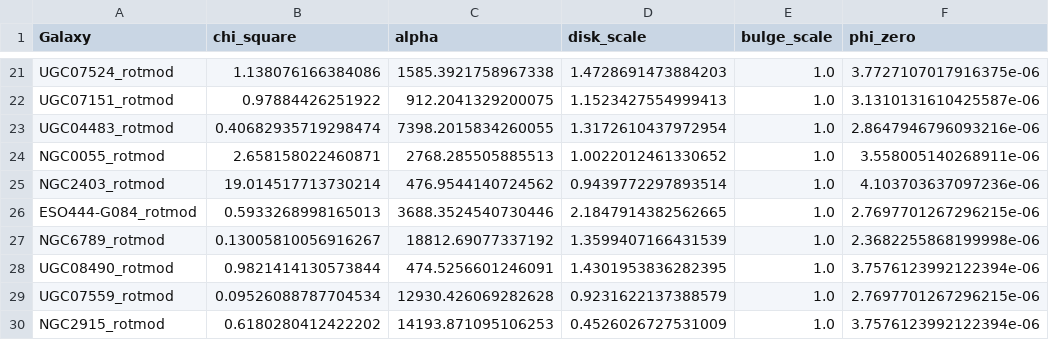
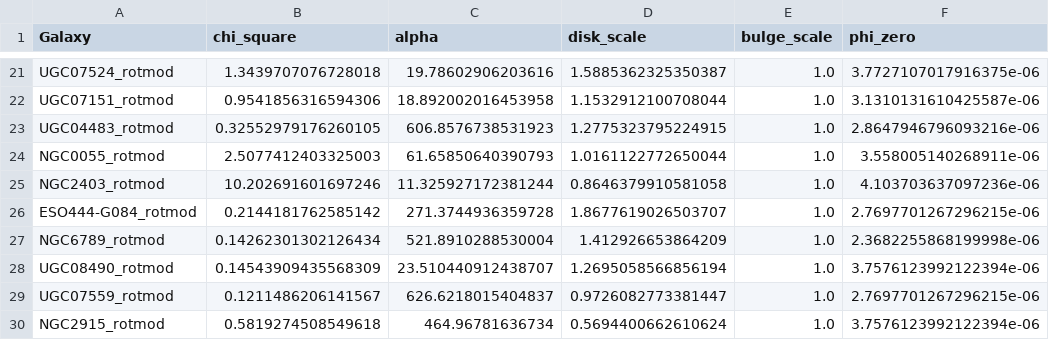
Before and after one commit to Cisneros-Galaxy/RCFM, a CSV file: imported-data/data_XueSofue.csv, drawn as a sheet; only a part is shown, gaps mark what is left out; the diff covers the shown part only; the diff names each change by its address in the sheet, - before the commit and + after, or states it on an @@ line.

```diff
--- a/imported-data/data_XueSofue.csv
+++ b/imported-data/data_XueSofue.csv
-B21 (chi_square): 1.138076166384086
+B21 (chi_square): 1.3439707076728018
-C21 (alpha): 1585.3921758967338
+C21 (alpha): 19.78602906203616
-D21 (disk_scale): 1.4728691473884203
+D21 (disk_scale): 1.5885362325350387
-B22 (chi_square): 0.97884426251922
+B22 (chi_square): 0.9541856316594306
-C22 (alpha): 912.2041329200075
+C22 (alpha): 18.892002016453958
-D22 (disk_scale): 1.1523427554999413
+D22 (disk_scale): 1.1532912100708044
-B23 (chi_square): 0.40682935719298474
+B23 (chi_square): 0.32552979176260105
-C23 (alpha): 7398.2015834260055
+C23 (alpha): 606.8576738531923
-D23 (disk_scale): 1.3172610437972954
+D23 (disk_scale): 1.2775323795224915
-B24 (chi_square): 2.658158022460871
+B24 (chi_square): 2.5077412403325003
-C24 (alpha): 2768.285505885513
+C24 (alpha): 61.65850640390793
-D24 (disk_scale): 1.0022012461330652
+D24 (disk_scale): 1.0161122772650044
-B25 (chi_square): 19.014517713730214
+B25 (chi_square): 10.202691601697246
-C25 (alpha): 476.9544140724562
+C25 (alpha): 11.325927172381244
-D25 (disk_scale): 0.9439772297893514
+D25 (disk_scale): 0.8646379910581058
-B26 (chi_square): 0.5933268998165013
+B26 (chi_square): 0.2144181762585142
-C26 (alpha): 3688.3524540730446
+C26 (alpha): 271.3744936359728
-D26 (disk_scale): 2.1847914382562665
+D26 (disk_scale): 1.8677619026503707
-B27 (chi_square): 0.13005810056916267
+B27 (chi_square): 0.14262301302126434
-C27 (alpha): 18812.69077337192
+C27 (alpha): 521.8910288530004
-D27 (disk_scale): 1.3599407166431539
+D27 (disk_scale): 1.412926653864209
-B28 (chi_square): 0.9821414130573844
+B28 (chi_square): 0.14543909435568309
-C28 (alpha): 474.5256601246091
+C28 (alpha): 23.510440912438707
-D28 (disk_scale): 1.4301953836282395
+D28 (disk_scale): 1.2695058566856194
-B29 (chi_square): 0.09526088787704534
+B29 (chi_square): 0.1211486206141567
-C29 (alpha): 12930.426069282628
+C29 (alpha): 626.6218015404837
-D29 (disk_scale): 0.9231622137388579
+D29 (disk_scale): 0.9726082773381447
-B30 (chi_square): 0.6180280412422202
+B30 (chi_square): 0.5819274508549618
-C30 (alpha): 14193.871095106253
+C30 (alpha): 464.96781636734
-D30 (disk_scale): 0.4526026727531009
+D30 (disk_scale): 0.5694400662610624
```
Also changed, not shown: 123 edited cells elsewhere in this file, 58 other files.
